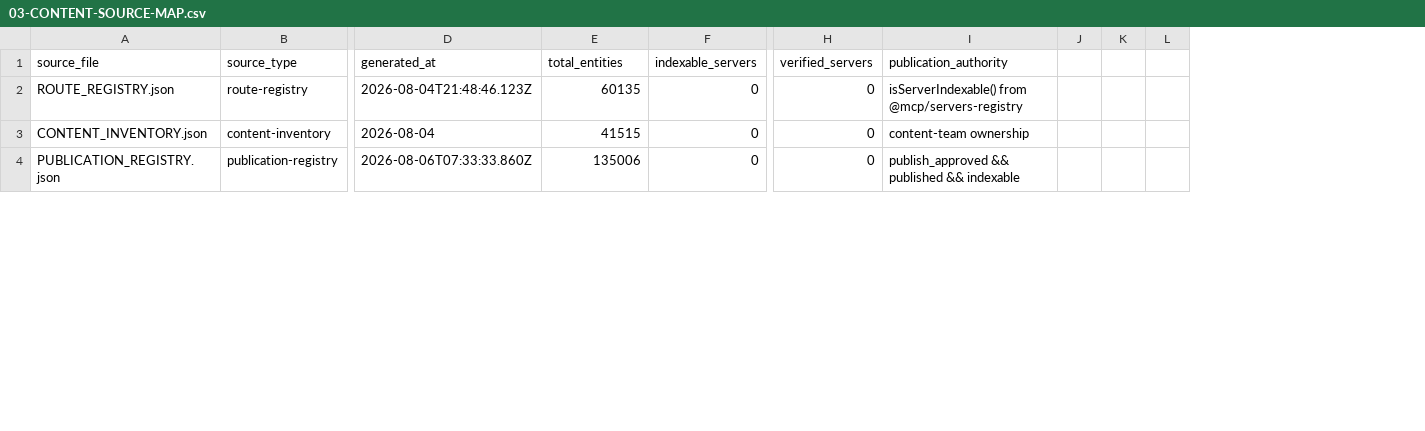
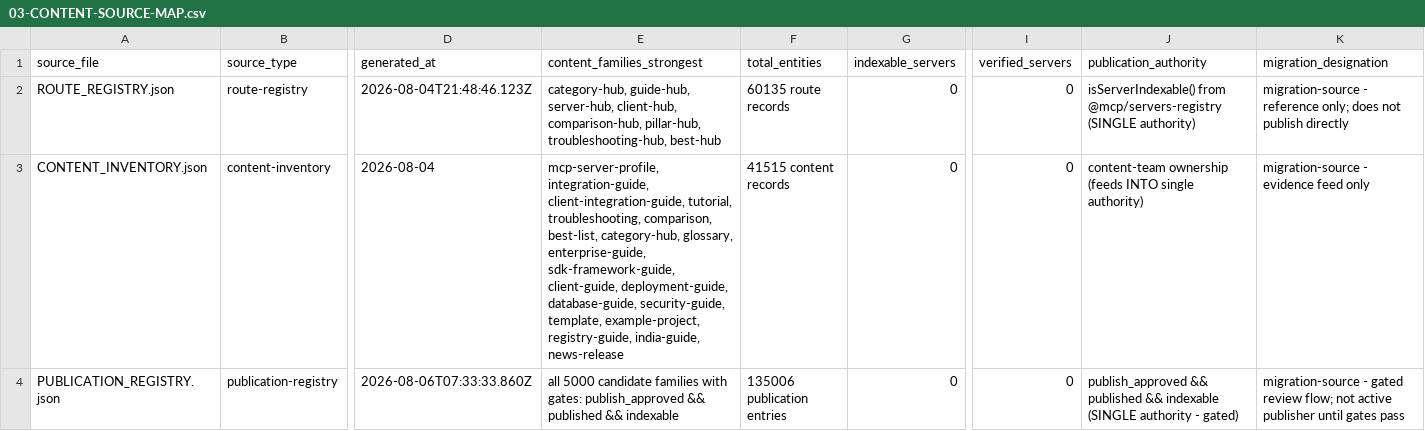
Before and after one commit to CodesbyFebin/MCP-SERVERS, a CSV file: reports/03-CONTENT-SOURCE-MAP.csv, drawn as a sheet; only a part is shown, gaps mark what is left out; removed rows and columns are numbered as before the commit, all else as after; the diff covers the shown part only; the diff names each change by its address in the sheet, - before the commit and + after, or states it on an @@ line.

```diff
--- a/reports/03-CONTENT-SOURCE-MAP.csv
+++ b/reports/03-CONTENT-SOURCE-MAP.csv
+column E (content_families_strongest), rows 2-4: category-hub, guide-hub, server-hub, client-hub, comparison-hub, pillar-hub, troubleshooting-hub, best-hub | mcp-server-profile, integration-guide, client-integration-guide, tutorial, troubleshooting, comparison, best-list, category-hub, glossary, enterprise-guide, sdk-framework-guide, client-guide, deployment-guide, database-guide, security-guide, template, example-project, registry-guide, india-guide, news-release | all 5000 candidate families with gates: publish_approved && published && indexable
-column J, empty
-column K, empty
-column L, empty
+column K (migration_designation), rows 2-4: migration-source - reference only; does not publish directly | migration-source - evidence feed only | migration-source - gated review flow; not active publisher until gates pass
-F2 (total_entities): 60135
+F2 (total_entities): 60135 route records
-J2 (publication_authority): …from @mcp/servers-registry
+J2 (publication_authority): …from @mcp/servers-registry (SINGLE authority)
-F3 (total_entities): 41515
+F3 (total_entities): 41515 content records
-J3 (publication_authority): content-team ownership
+J3 (publication_authority): content-team ownership (feeds INTO single authority)
-F4 (total_entities): 135006
+F4 (total_entities): 135006 publication entries
-J4 (publication_authority): …&& indexable
+J4 (publication_authority): …&& indexable (SINGLE authority - gated)
```
Also changed, not shown: 1 removed row and 34 edited cells elsewhere in this file, reports/01-GSC-VALID-URL-INVENTORY.csv, reports/02-URL-MIGRATION-LEDGER.csv, 4 other files.
